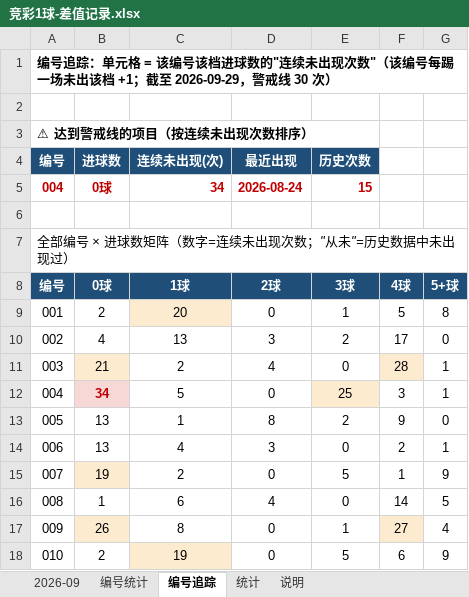
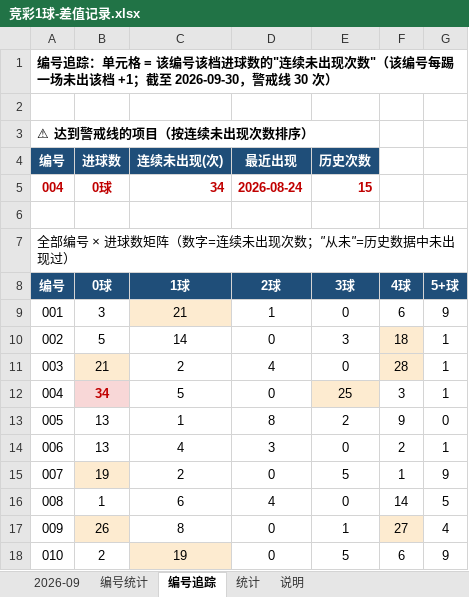
Before and after one commit to chuangyuyu/jingcai, an Excel workbook: docs/excel/竞彩1球-差值记录.xlsx, sheet 编号追踪, drawn as a sheet; values as stored, in another font and other column widths than the file's, no borders; removed rows and columns are numbered as before the commit, all else as after; the diff names each change by its address in the sheet, - before the commit and + after, or states it on an @@ line.

```diff
--- a/docs/excel/竞彩1球-差值记录.xlsx (sheet 编号追踪)
+++ b/docs/excel/竞彩1球-差值记录.xlsx (sheet 编号追踪)
-A1 (编号): …；截至 2026-09-29，警戒线…
+A1 (编号): …；截至 2026-09-30，警戒线…
-row 9: 001 | 2 | 20 | 0 | 1 | 5 | 8
-row 10: 002 | 4 | 13 | 3 | 2 | 17 | 0
+row 9: 001 | 3 | 21 | 1 | 0 | 6 | 9
+row 10: 002 | 5 | 14 | 0 | 3 | 18 | 1
```
Also changed, not shown: sheet 统计, sheet 2026-09, sheet 编号统计, 4 other files.
